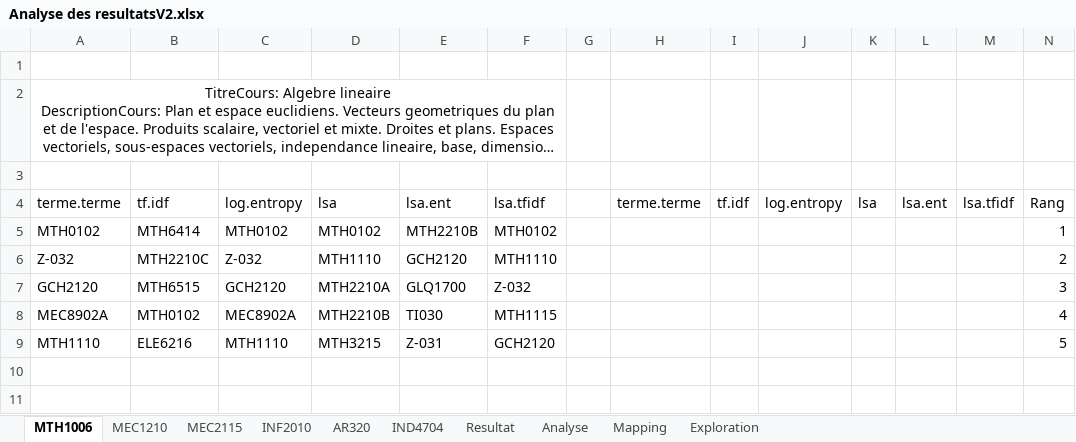
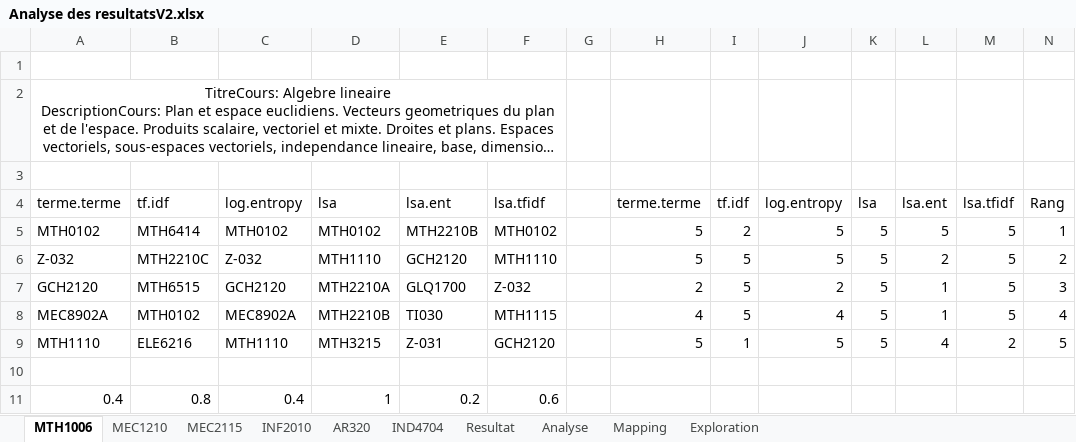
Before and after one commit to claudedb/RecSys, an Excel workbook: Project/Resultat/Analyse des resultatsV2.xlsx, sheet MTH1006, drawn as a sheet; long unchanged cells end in …; values as stored, in another font and other column widths than the file's, no borders; table styles not drawn; the diff names each change by its address in the sheet, - before the commit and + after, or states it on an @@ line.

```diff
--- a/Project/Resultat/Analyse des resultatsV2.xlsx (sheet MTH1006)
+++ b/Project/Resultat/Analyse des resultatsV2.xlsx (sheet MTH1006)
-H5:H6: (empty)
+H5:H6: 5
-I5: (empty)
+I5: 2
-J5:J6: (empty)
+J5:J6: 5
-K5:K9: (empty)
+K5:K9: 5
-L5: (empty)
+L5: 5
-M5:M8: (empty)
+M5:M8: 5
-I6:I8: (empty)
+I6:I8: 5
-L6: (empty)
+L6: 2
-H7: (empty)
+H7: 2
-J7: (empty)
+J7: 2
-L7:L8: (empty)
+L7:L8: 1
-H8: (empty)
+H8: 4
-J8: (empty)
+J8: 4
-H9: (empty)
+H9: 5
-I9: (empty)
+I9: 1
-J9: (empty)
+J9: 5
-L9: (empty)
+L9: 4
-M9: (empty)
+M9: 2
+row 10: (empty)
+row 11: 0.4 | 0.8 | 0.4 | 1 | 0.2 | 0.6
```
Also changed, not shown: sheet MEC1210, sheet MEC2115.
